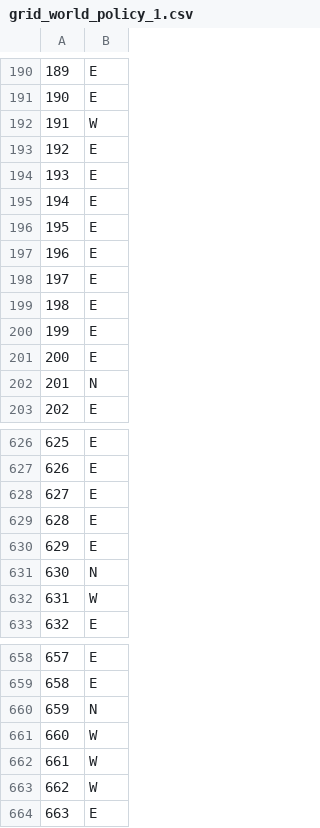
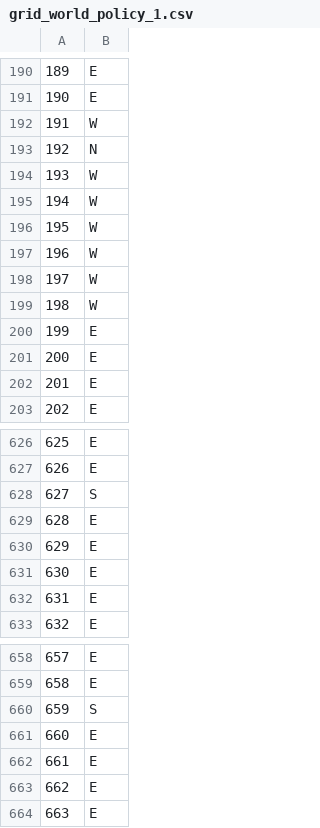
Before and after one commit to myfatemi04/deceptive-deception-making-fork, a CSV file: grid_world_policy_1.csv, drawn as a sheet; only a part is shown, gaps mark what is left out; the diff covers the shown part only.

```diff
--- a/grid_world_policy_1.csv
+++ b/grid_world_policy_1.csv
@@ -192,12 +192,12 @@
 191,W
-192,E
-193,E
-194,E
-195,E
-196,E
-197,E
-198,E
+192,N
+193,W
+194,W
+195,W
+196,W
+197,W
+198,W
 199,E
 200,E
-201,N
+201,E
 202,E
@@ -627,7 +627,7 @@
 626,E
-627,E
+627,S
 628,E
 629,E
-630,N
-631,W
+630,E
+631,E
 632,E
@@ -659,6 +659,6 @@
 658,E
-659,N
-660,W
-661,W
-662,W
+659,S
+660,E
+661,E
+662,E
 663,E
```
Also changed, not shown: 43 edited cells elsewhere in this file, 6 other files.
